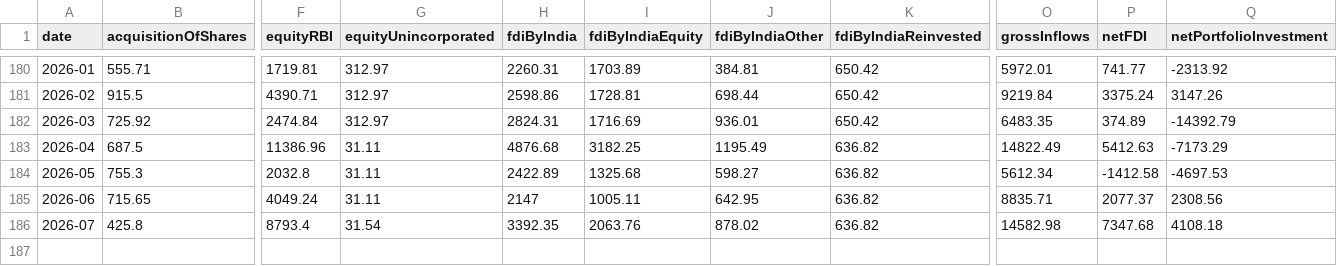
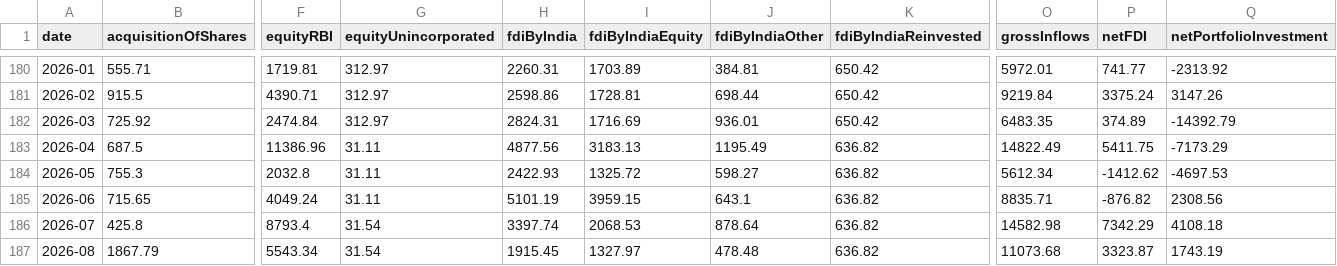
Before and after one commit to kksimsr/macro-data-cache, a CSV file: data/india/fpi_monthly_rbi.csv, drawn as a sheet; only a part is shown, gaps mark what is left out; rows hold the shown columns only; the diff names each change by its address in the sheet, - before the commit and + after, or states it on an @@ line.

```diff
--- a/data/india/fpi_monthly_rbi.csv
+++ b/data/india/fpi_monthly_rbi.csv
-H183 (fdiByIndia): 4876.68
+H183 (fdiByIndia): 4877.56
-I183 (fdiByIndiaEquity): 3182.25
+I183 (fdiByIndiaEquity): 3183.13
-P183 (netFDI): 5412.63
+P183 (netFDI): 5411.75
-H184 (fdiByIndia): 2422.89
+H184 (fdiByIndia): 2422.93
-I184 (fdiByIndiaEquity): 1325.68
+I184 (fdiByIndiaEquity): 1325.72
-P184 (netFDI): -1412.58
+P184 (netFDI): -1412.62
-H185 (fdiByIndia): 2147
+H185 (fdiByIndia): 5101.19
-I185 (fdiByIndiaEquity): 1005.11
+I185 (fdiByIndiaEquity): 3959.15
-J185 (fdiByIndiaOther): 642.95
+J185 (fdiByIndiaOther): 643.1
-P185 (netFDI): 2077.37
+P185 (netFDI): -876.82
-H186 (fdiByIndia): 3392.35
+H186 (fdiByIndia): 3397.74
-I186 (fdiByIndiaEquity): 2063.76
+I186 (fdiByIndiaEquity): 2068.53
-J186 (fdiByIndiaOther): 878.02
+J186 (fdiByIndiaOther): 878.64
-P186 (netFDI): 7347.68
+P186 (netFDI): 7342.29
+row 187: 2026-08 | 1867.79 | 5543.34 | 31.54 | 1915.45 | 1327.97 | 478.48 | 636.82 | 11073.68 | 3323.87 | 1743.19
```
Also changed, not shown: data/india/trade_monthly.csv, data/market/fx_AUD.csv, 44 other files.
